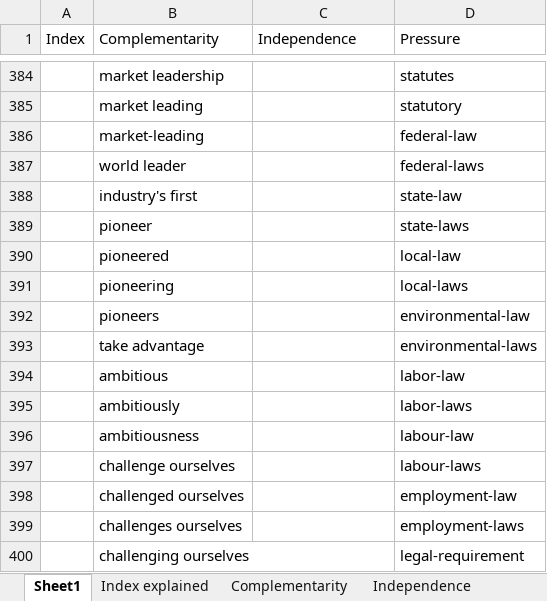
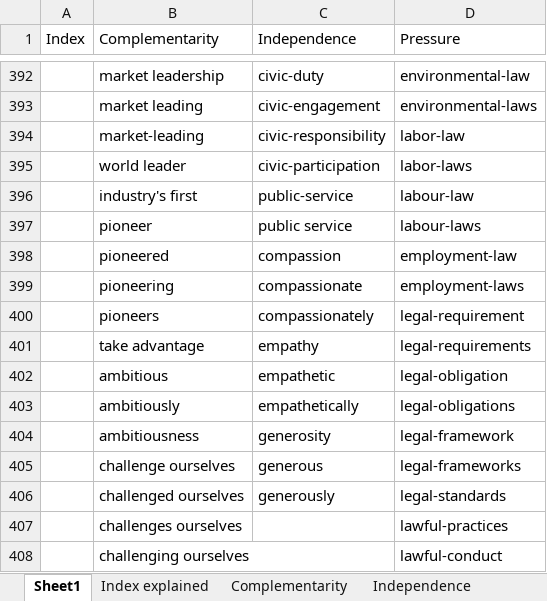
Before and after one commit to Helen-CC/Fortune500_SDG_Analysis, an Excel workbook: data/raw_data/Indexes keywords.xlsx, sheet Sheet1, drawn as a sheet; only a part is shown, gaps mark what is left out; values as stored, in another font and other column widths than the file's, no cell formats; conditional formats not drawn; addresses are those after the commit; the diff covers the shown part only; the diff names each change by its address in the sheet, - before the commit and + after, or states it on an @@ line.

Commit message:
keyword file update and rename
complementary, independent, pressure index excel update

```diff
--- a/data/raw_data/Indexes keywords.xlsx (sheet Sheet1)
+++ b/data/raw_data/Indexes keywords.xlsx (sheet Sheet1)
-C392 (Independence): (empty)
+C392 (Independence): civic-duty
-D392 (Pressure): statutes
+D392 (Pressure): environmental-law
-C393 (Independence): (empty)
+C393 (Independence): civic-engagement
-D393 (Pressure): statutory
+D393 (Pressure): environmental-laws
-C394 (Independence): (empty)
+C394 (Independence): civic-responsibility
-D394 (Pressure): federal-law
+D394 (Pressure): labor-law
-C395 (Independence): (empty)
+C395 (Independence): civic-participation
-D395 (Pressure): federal-laws
+D395 (Pressure): labor-laws
-C396 (Independence): (empty)
+C396 (Independence): public-service
-D396 (Pressure): state-law
+D396 (Pressure): labour-law
-C397 (Independence): (empty)
+C397 (Independence): public service
-D397 (Pressure): state-laws
+D397 (Pressure): labour-laws
-C398 (Independence): (empty)
+C398 (Independence): compassion
-D398 (Pressure): local-law
+D398 (Pressure): employment-law
-C399 (Independence): (empty)
+C399 (Independence): compassionate
-D399 (Pressure): local-laws
+D399 (Pressure): employment-laws
-C400 (Independence): (empty)
+C400 (Independence): compassionately
-D400 (Pressure): environmental-law
+D400 (Pressure): legal-requirement
-C401 (Independence): (empty)
+C401 (Independence): empathy
-D401 (Pressure): environmental-laws
+D401 (Pressure): legal-requirements
-C402 (Independence): (empty)
+C402 (Independence): empathetic
-D402 (Pressure): labor-law
+D402 (Pressure): legal-obligation
-C403 (Independence): (empty)
+C403 (Independence): empathetically
-D403 (Pressure): labor-laws
+D403 (Pressure): legal-obligations
-C404 (Independence): (empty)
+C404 (Independence): generosity
-D404 (Pressure): labour-law
+D404 (Pressure): legal-framework
-C405 (Independence): (empty)
+C405 (Independence): generous
-D405 (Pressure): labour-laws
+D405 (Pressure): legal-frameworks
-C406 (Independence): (empty)
+C406 (Independence): generously
-D406 (Pressure): employment-law
+D406 (Pressure): legal-standards
-D407 (Pressure): employment-laws
+D407 (Pressure): lawful-practices
-D408 (Pressure): legal-requirement
+D408 (Pressure): lawful-conduct
```
Also changed, not shown: 8 added rows, 10 removed rows and 193 edited cells elsewhere in this sheet, sheet Complementarity, cell formats, charts or pictures, 1 other file.
